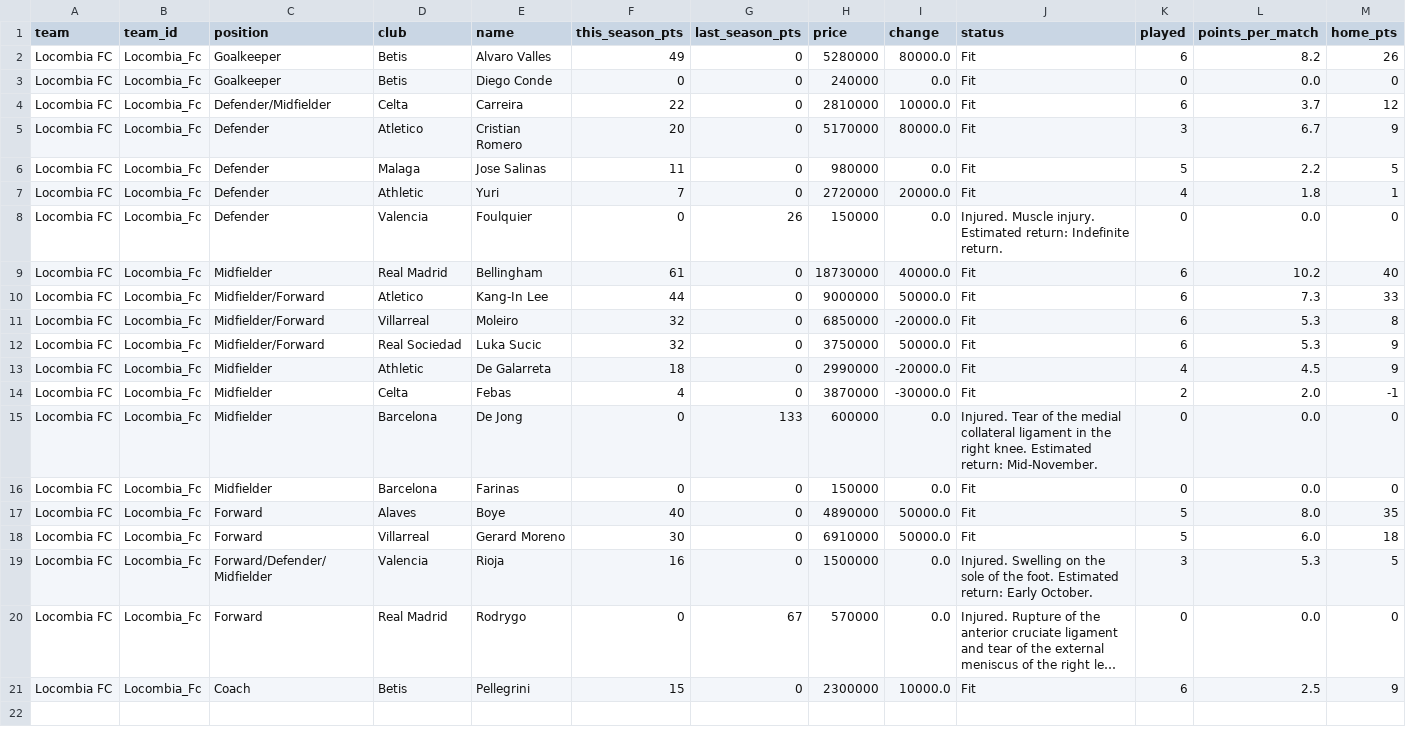
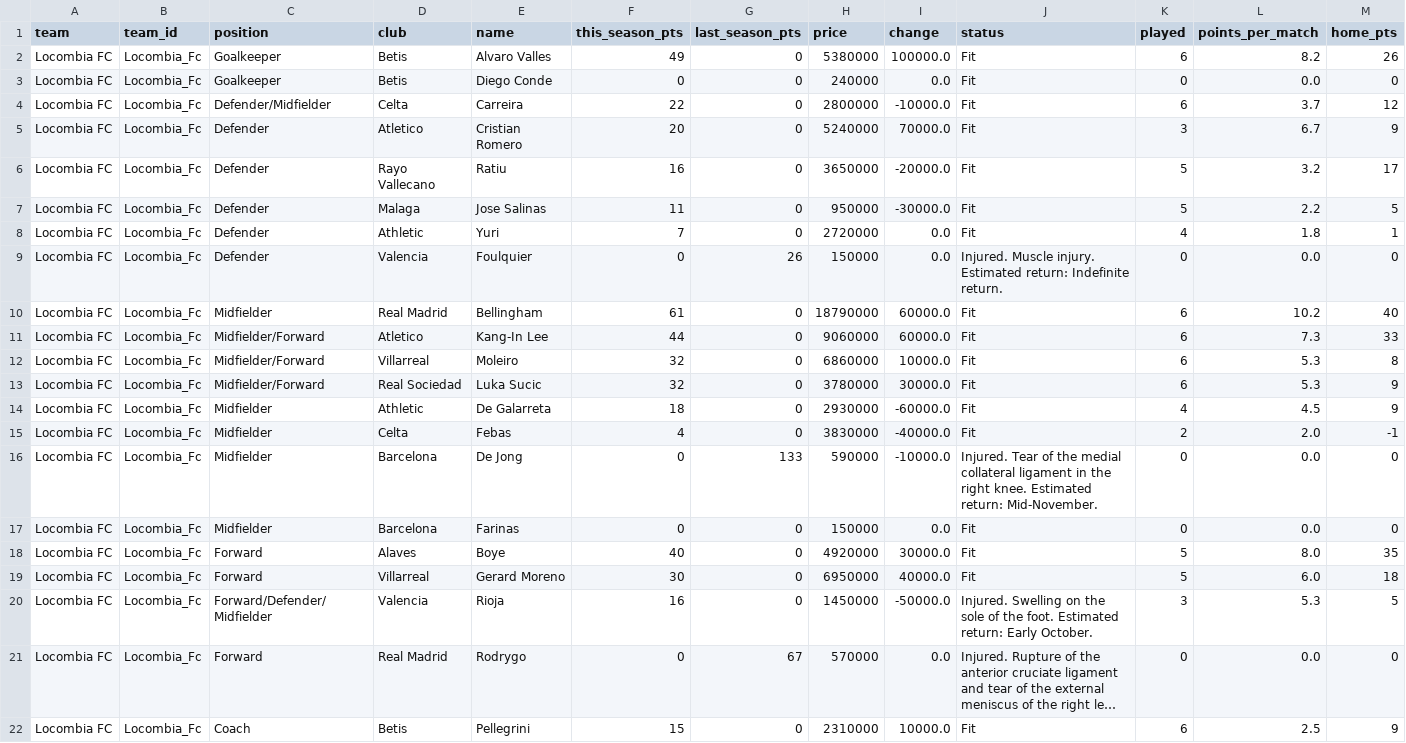
Before and after one commit to nilcrespo/BiwengerBot, a CSV file: csvs/teams/team_Locombia_Fc.csv, drawn as a sheet; only a part is shown; long unchanged cells end in …; addresses are those after the commit; rows hold the shown columns only; the diff names each change by its address in the sheet, - before the commit and + after, or states it on an @@ line.

```diff
--- a/csvs/teams/team_Locombia_Fc.csv
+++ b/csvs/teams/team_Locombia_Fc.csv
-H2 (price): 5280000
+H2 (price): 5380000
-I2 (change): 80000.0
+I2 (change): 100000.0
-H4 (price): 2810000
+H4 (price): 2800000
-I4 (change): 10000.0
+I4 (change): -10000.0
-H5 (price): 5170000
+H5 (price): 5240000
-I5 (change): 80000.0
+I5 (change): 70000.0
+row 6: Locombia FC | Locombia_Fc | Defender | Rayo Vallecano | Ratiu | 16 | 0 | 3650000 | -20000.0 | Fit | 5 | 3.2 | 17
-H7 (price): 980000
+H7 (price): 950000
-I7 (change): 0.0
+I7 (change): -30000.0
-I8 (change): 20000.0
+I8 (change): 0.0
-H10 (price): 18730000
+H10 (price): 18790000
-I10 (change): 40000.0
+I10 (change): 60000.0
-H11 (price): 9000000
+H11 (price): 9060000
-I11 (change): 50000.0
+I11 (change): 60000.0
-H12 (price): 6850000
+H12 (price): 6860000
-I12 (change): -20000.0
+I12 (change): 10000.0
-H13 (price): 3750000
+H13 (price): 3780000
-I13 (change): 50000.0
+I13 (change): 30000.0
-H14 (price): 2990000
+H14 (price): 2930000
-I14 (change): -20000.0
+I14 (change): -60000.0
-H15 (price): 3870000
+H15 (price): 3830000
-I15 (change): -30000.0
+I15 (change): -40000.0
-H16 (price): 600000
+H16 (price): 590000
-I16 (change): 0.0
+I16 (change): -10000.0
-H18 (price): 4890000
+H18 (price): 4920000
-I18 (change): 50000.0
+I18 (change): 30000.0
-H19 (price): 6910000
+H19 (price): 6950000
-I19 (change): 50000.0
+I19 (change): 40000.0
-H20 (price): 1500000
+H20 (price): 1450000
-I20 (change): 0.0
+I20 (change): -50000.0
-H22 (price): 2300000
+H22 (price): 2310000
```
Also changed, not shown: csvs/market/market_players.csv, csvs/others/market_bid_history_log.csv, 15 other files.
